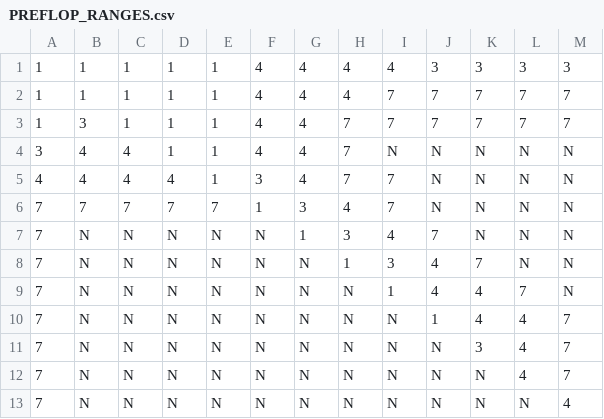
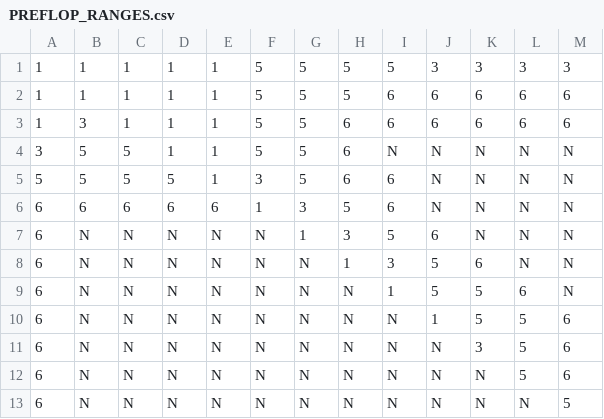
Before and after one commit to AkilanKD/Science-Fair-2023-24, a CSV file: PREFLOP_RANGES.csv, drawn as a sheet.

Commit message:
1/21/2024 - Fixed aggression in preflop()

```diff
--- a/PREFLOP_RANGES.csv
+++ b/PREFLOP_RANGES.csv
@@ -1,13 +1,13 @@
-1,1,1,1,1,4,4,4,4,3,3,3,3
-1,1,1,1,1,4,4,4,7,7,7,7,7
-1,3,1,1,1,4,4,7,7,7,7,7,7
-3,4,4,1,1,4,4,7,N,N,N,N,N
-4,4,4,4,1,3,4,7,7,N,N,N,N
-7,7,7,7,7,1,3,4,7,N,N,N,N
-7,N,N,N,N,N,1,3,4,7,N,N,N
-7,N,N,N,N,N,N,1,3,4,7,N,N
-7,N,N,N,N,N,N,N,1,4,4,7,N
-7,N,N,N,N,N,N,N,N,1,4,4,7
-7,N,N,N,N,N,N,N,N,N,3,4,7
-7,N,N,N,N,N,N,N,N,N,N,4,7
-7,N,N,N,N,N,N,N,N,N,N,N,4
+1,1,1,1,1,5,5,5,5,3,3,3,3
+1,1,1,1,1,5,5,5,6,6,6,6,6
+1,3,1,1,1,5,5,6,6,6,6,6,6
+3,5,5,1,1,5,5,6,N,N,N,N,N
+5,5,5,5,1,3,5,6,6,N,N,N,N
+6,6,6,6,6,1,3,5,6,N,N,N,N
+6,N,N,N,N,N,1,3,5,6,N,N,N
+6,N,N,N,N,N,N,1,3,5,6,N,N
+6,N,N,N,N,N,N,N,1,5,5,6,N
+6,N,N,N,N,N,N,N,N,1,5,5,6
+6,N,N,N,N,N,N,N,N,N,3,5,6
+6,N,N,N,N,N,N,N,N,N,N,5,6
+6,N,N,N,N,N,N,N,N,N,N,N,5
```
Also changed, not shown: 1 other file.
